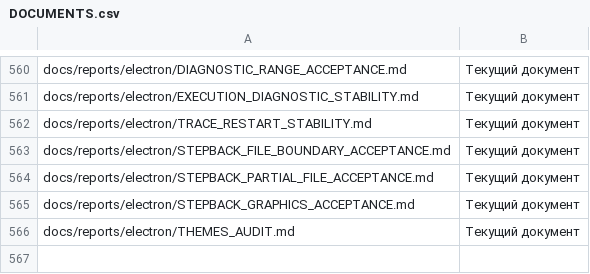
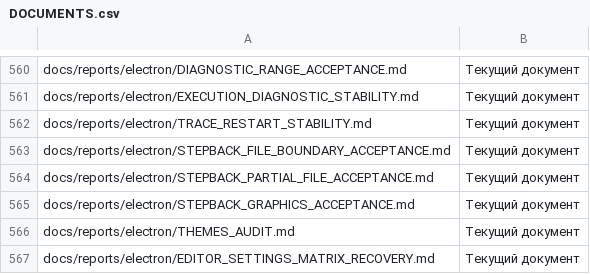
Before and after one commit to softhitssofthits-dotcom/Axiom, a CSV file: docs/registries/DOCUMENTS.csv, drawn as a sheet; only a part is shown, gaps mark what is left out; the diff names each change by its address in the sheet, - before the commit and + after, or states it on an @@ line.

```diff
--- a/docs/registries/DOCUMENTS.csv
+++ b/docs/registries/DOCUMENTS.csv
+row 567: docs/reports/electron/EDITOR_SETTINGS_MATRIX_RECOVERY.md | Текущий документ
```
Also changed, not shown: 9 other files.
